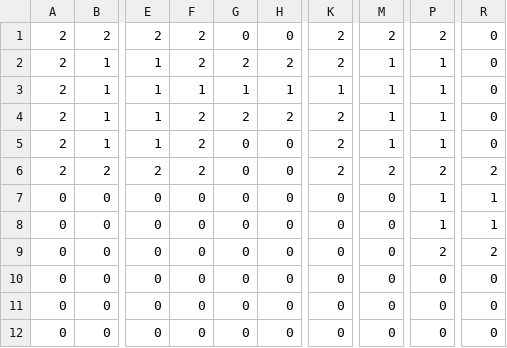
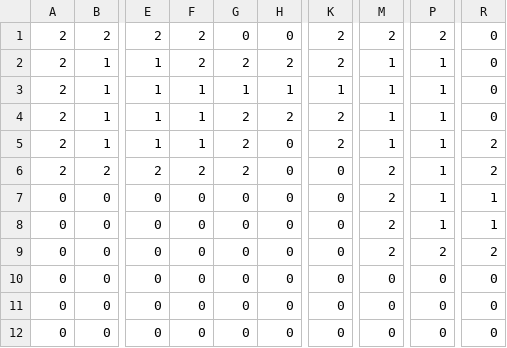
Before and after one commit to kikumoto634/Cave_Rhythm, a CSV file: Project/Resources/CSVData/Tutorial.csv, drawn as a sheet; only a part is shown, gaps mark what is left out; the diff names each change by its address in the sheet, - before the commit and + after, or states it on an @@ line.

Commit message:
エリア調整

```diff
--- a/Project/Resources/CSVData/Tutorial.csv
+++ b/Project/Resources/CSVData/Tutorial.csv
-F4:F5: 2
+F4:F5: 1
-G5:G6: 0
+G5:G6: 2
-R5: 0
+R5: 2
-K6: 2
+K6: 0
-P6: 2
+P6: 1
-M7:M9: 0
+M7:M9: 2
```
